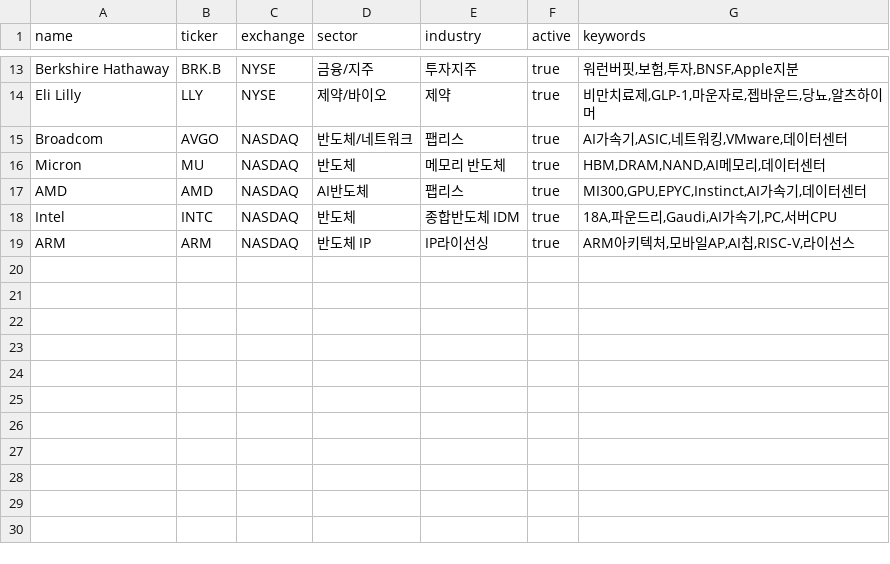
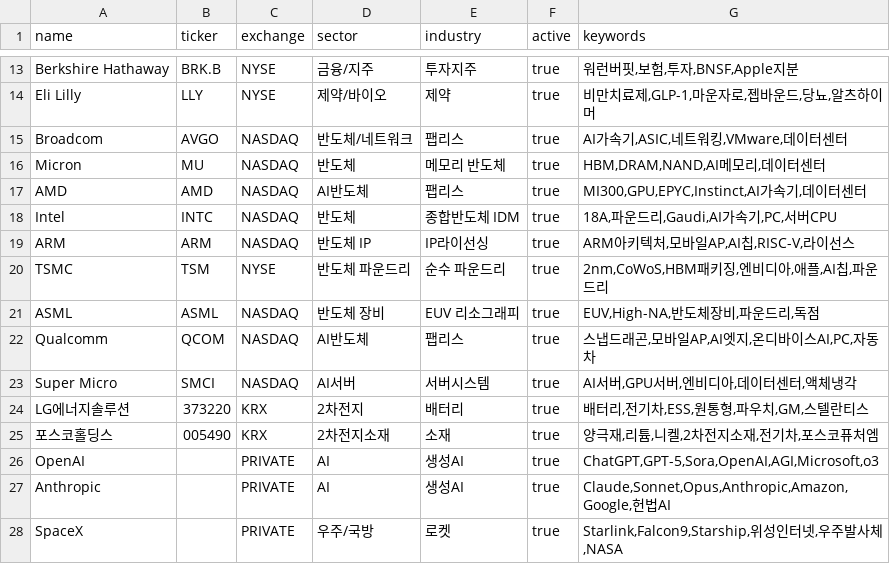
Before and after one commit to zoofighter/agent_vault, a CSV file: companies.csv, drawn as a sheet; only a part is shown, gaps mark what is left out; the diff names each change by its address in the sheet, - before the commit and + after, or states it on an @@ line.

Commit message:
feat: implement web scraper and research modules, and allow private companies without tickers in manager

```diff
--- a/companies.csv
+++ b/companies.csv
+row 20: TSMC | TSM | NYSE | 반도체 파운드리 | 순수 파운드리 | true | 2nm,CoWoS,HBM패키징,엔비디아,애플,AI칩,파운드리
+row 21: ASML | ASML | NASDAQ | 반도체 장비 | EUV 리소그래피 | true | EUV,High-NA,반도체장비,파운드리,독점
+row 22: Qualcomm | QCOM | NASDAQ | AI반도체 | 팹리스 | true | 스냅드래곤,모바일AP,AI엣지,온디바이스AI,PC,자동차
+row 23: Super Micro | SMCI | NASDAQ | AI서버 | 서버시스템 | true | AI서버,GPU서버,엔비디아,데이터센터,액체냉각
+row 24: LG에너지솔루션 | 373220 | KRX | 2차전지 | 배터리 | true | 배터리,전기차,ESS,원통형,파우치,GM,스텔란티스
+row 25: 포스코홀딩스 | 005490 | KRX | 2차전지소재 | 소재 | true | 양극재,리튬,니켈,2차전지소재,전기차,포스코퓨처엠
+row 26: OpenAI |  | PRIVATE | AI | 생성AI | true | ChatGPT,GPT-5,Sora,OpenAI,AGI,Microsoft,o3
+row 27: Anthropic |  | PRIVATE | AI | 생성AI | true | Claude,Sonnet,Opus,Anthropic,Amazon,Google,헌법AI
+row 28: SpaceX |  | PRIVATE | 우주/국방 | 로켓 | true | Starlink,Falcon9,Starship,위성인터넷,우주발사체,NASA
```
Also changed, not shown: 45 other files.
